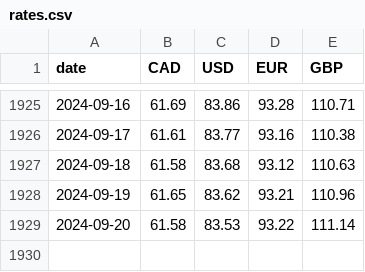
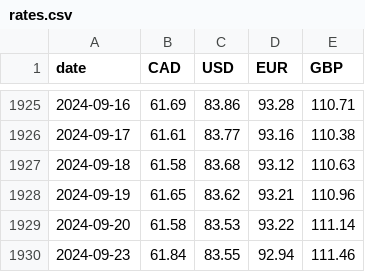
Before and after one commit to dhatwalia/exchange-rates, a CSV file: rates.csv, drawn as a sheet; only a part is shown, gaps mark what is left out; the diff names each change by its address in the sheet, - before the commit and + after, or states it on an @@ line.

```diff
--- a/rates.csv
+++ b/rates.csv
+row 1930: 2024-09-23 | 61.84 | 83.55 | 92.94 | 111.46
```
Also changed, not shown: 2 other files.
